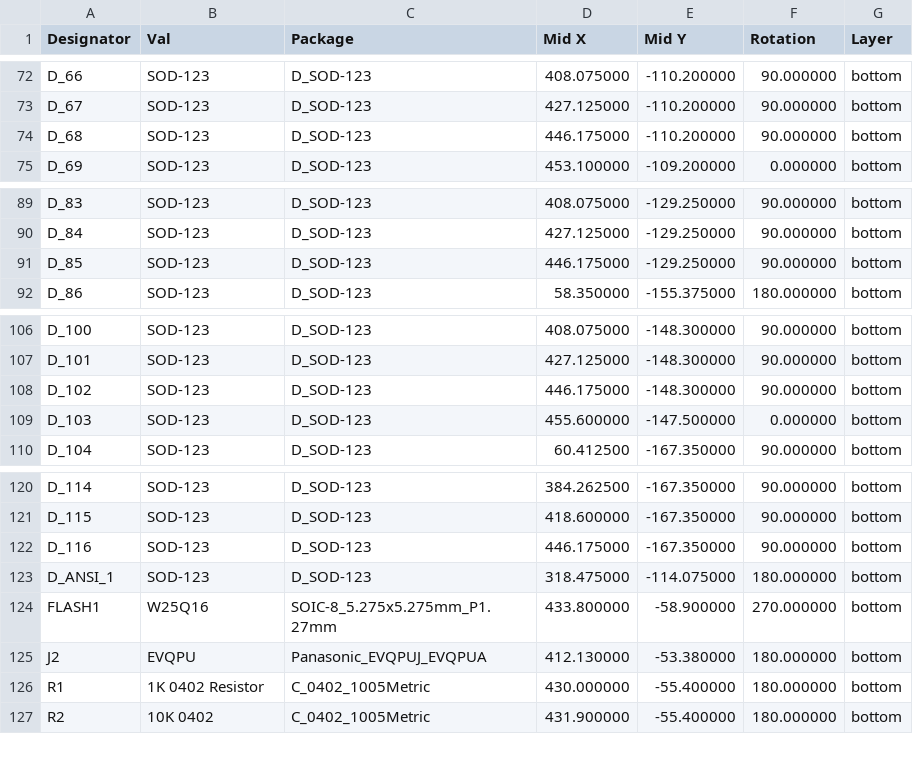
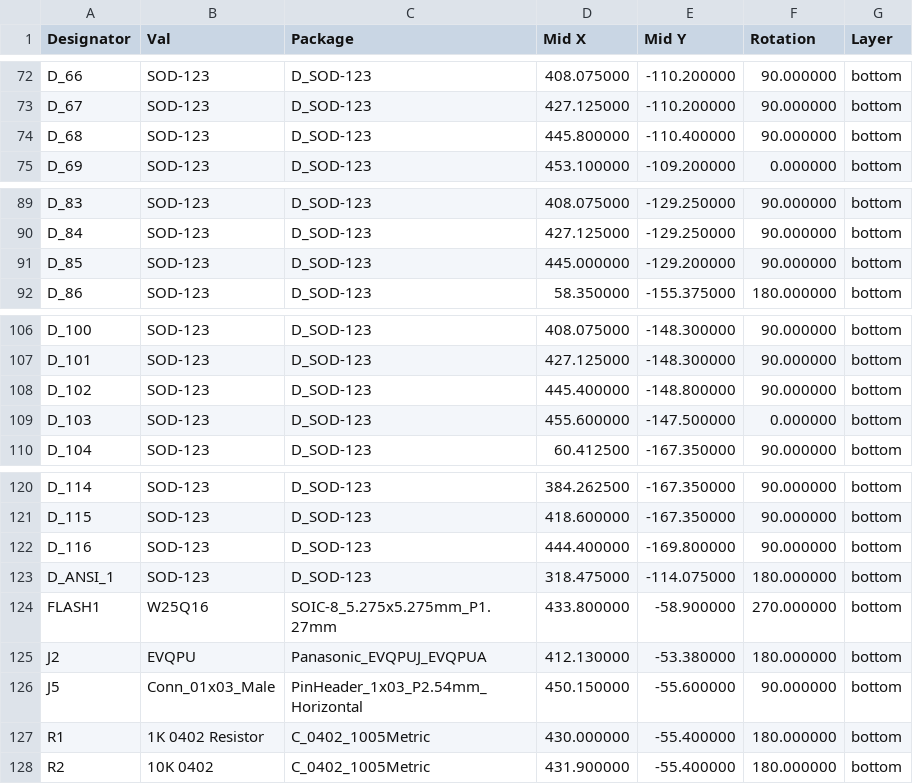
Before and after one commit to Envious-Data/Env-KB110ADR, a CSV file: MainPCB-RP2040/_out/EnvKB110ADR-RP2040_cpl_jlc.csv, drawn as a sheet; only a part is shown, gaps mark what is left out.

```diff
--- a/MainPCB-RP2040/_out/EnvKB110ADR-RP2040_cpl_jlc.csv
+++ b/MainPCB-RP2040/_out/EnvKB110ADR-RP2040_cpl_jlc.csv
@@ -73,3 +73,3 @@ D_66,SOD-123,D_SOD-123,408.075000,-110.200000,90.000000,bottom
 D_67,SOD-123,D_SOD-123,427.125000,-110.200000,90.000000,bottom
-D_68,SOD-123,D_SOD-123,446.175000,-110.200000,90.000000,bottom
+D_68,SOD-123,D_SOD-123,445.800000,-110.400000,90.000000,bottom
 D_69,SOD-123,D_SOD-123,453.100000,-109.200000,0.000000,bottom
@@ -90,3 +90,3 @@ D_83,SOD-123,D_SOD-123,408.075000,-129.250000,90.000000,bottom
 D_84,SOD-123,D_SOD-123,427.125000,-129.250000,90.000000,bottom
-D_85,SOD-123,D_SOD-123,446.175000,-129.250000,90.000000,bottom
+D_85,SOD-123,D_SOD-123,445.000000,-129.200000,90.000000,bottom
 D_86,SOD-123,D_SOD-123,58.350000,-155.375000,180.000000,bottom
@@ -107,3 +107,3 @@ D_100,SOD-123,D_SOD-123,408.075000,-148.300000,90.000000,bottom
 D_101,SOD-123,D_SOD-123,427.125000,-148.300000,90.000000,bottom
-D_102,SOD-123,D_SOD-123,446.175000,-148.300000,90.000000,bottom
+D_102,SOD-123,D_SOD-123,445.400000,-148.800000,90.000000,bottom
 D_103,SOD-123,D_SOD-123,455.600000,-147.500000,0.000000,bottom
@@ -121,3 +121,3 @@ D_114,SOD-123,D_SOD-123,384.262500,-167.350000,90.000000,bottom
 D_115,SOD-123,D_SOD-123,418.600000,-167.350000,90.000000,bottom
-D_116,SOD-123,D_SOD-123,446.175000,-167.350000,90.000000,bottom
+D_116,SOD-123,D_SOD-123,444.400000,-169.800000,90.000000,bottom
 D_ANSI_1,SOD-123,D_SOD-123,318.475000,-114.075000,180.000000,bottom
@@ -125,2 +125,3 @@ FLASH1,W25Q16,SOIC-8_5.275x5.275mm_P1.27mm,433.800000,-58.900000,270.000000,bott
 J2,EVQPU,Panasonic_EVQPUJ_EVQPUA,412.130000,-53.380000,180.000000,bottom
+J5,Conn_01x03_Male,PinHeader_1x03_P2.54mm_Horizontal,450.150000,-55.600000,90.000000,bottom
 R1,1K 0402 Resistor,C_0402_1005Metric,430.000000,-55.400000,180.000000,bottom
```
Also changed, not shown: MainPCB-RP2040/_out/EnvKB110ADR-RP2040_bom_jlc.csv, 7 other files.
